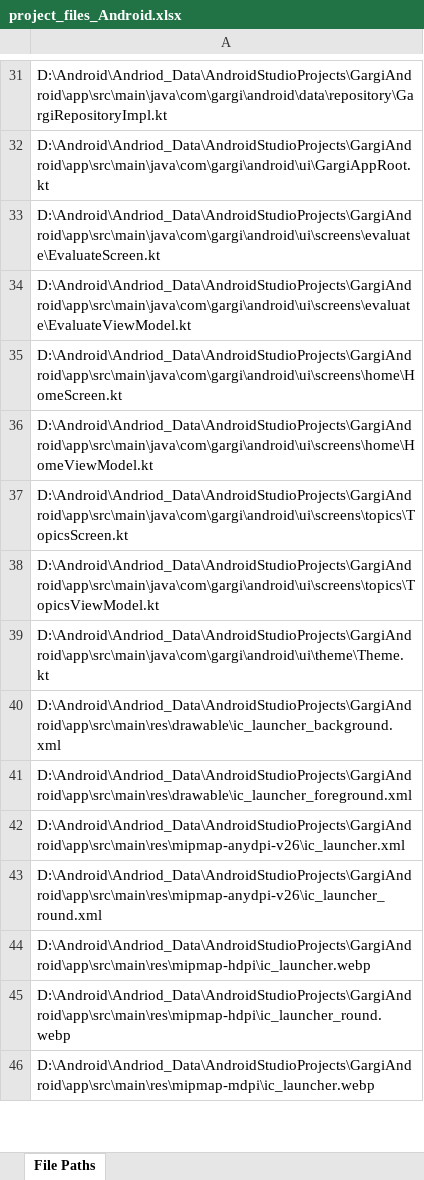
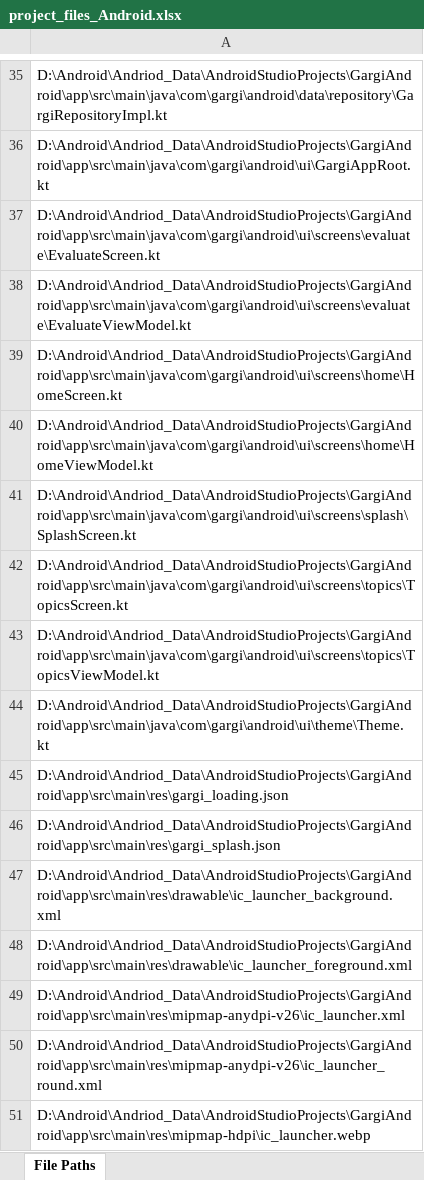
Before and after one commit to Krishna-1996/Machine_Learning_Projects, an Excel workbook: 7. GARGI – Guided AI for Real-world Grammar & Interaction/project_files_Android.xlsx, sheet File Paths, drawn as a sheet; only a part is shown, gaps mark what is left out; the shorter side is filled out with more unchanged rows; values as stored, in another font and other column widths than the file's, no borders; the diff covers the shown part only; the diff names each change by its address in the sheet, - before the commit and + after, or states it on an @@ line.

```diff
--- a/7. GARGI – Guided AI for Real-world Grammar & Interaction/project_files_Android.xlsx (sheet File Paths)
+++ b/7. GARGI – Guided AI for Real-world Grammar & Interaction/project_files_Android.xlsx (sheet File Paths)
+row 41: D:\Android\Andriod_Data\AndroidStudioProjects\GargiAndroid\app\src\main\java\com\gargi\android\ui\screens\splash\SplashScreen.kt
+row 45: D:\Android\Andriod_Data\AndroidStudioProjects\GargiAndroid\app\src\main\res\gargi_loading.json
+row 46: D:\Android\Andriod_Data\AndroidStudioProjects\GargiAndroid\app\src\main\res\gargi_splash.json
```
Also changed, not shown: 9 added rows elsewhere in this sheet, 7. GARGI – Guided AI for Real-world Grammar & Interaction/project_files_API.xlsx, 2 other files.
